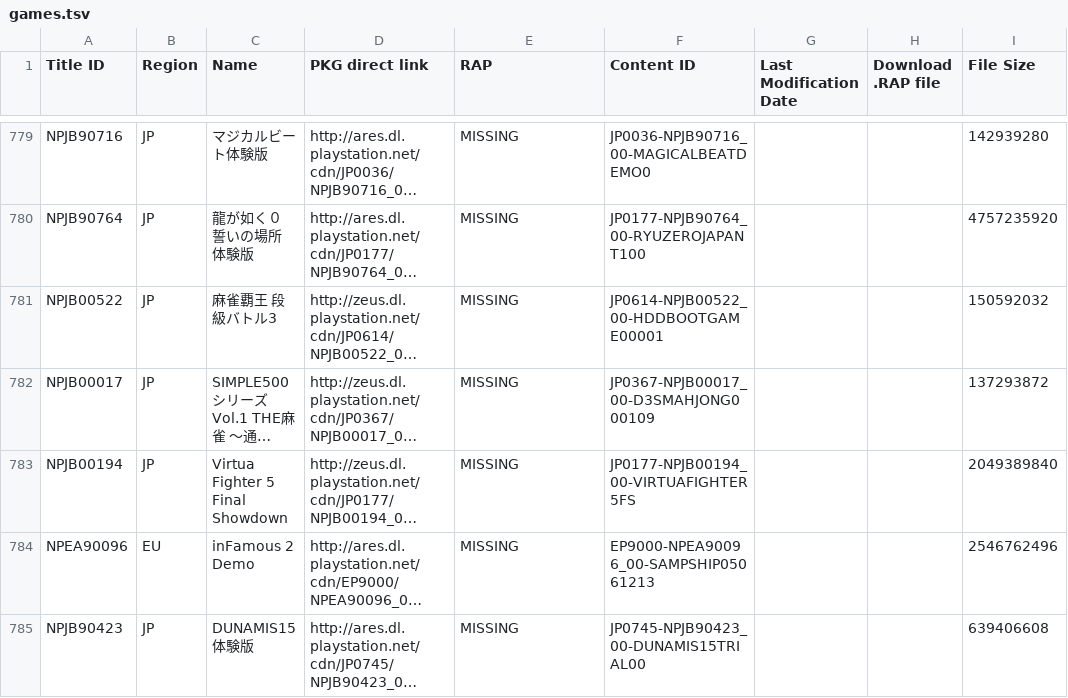
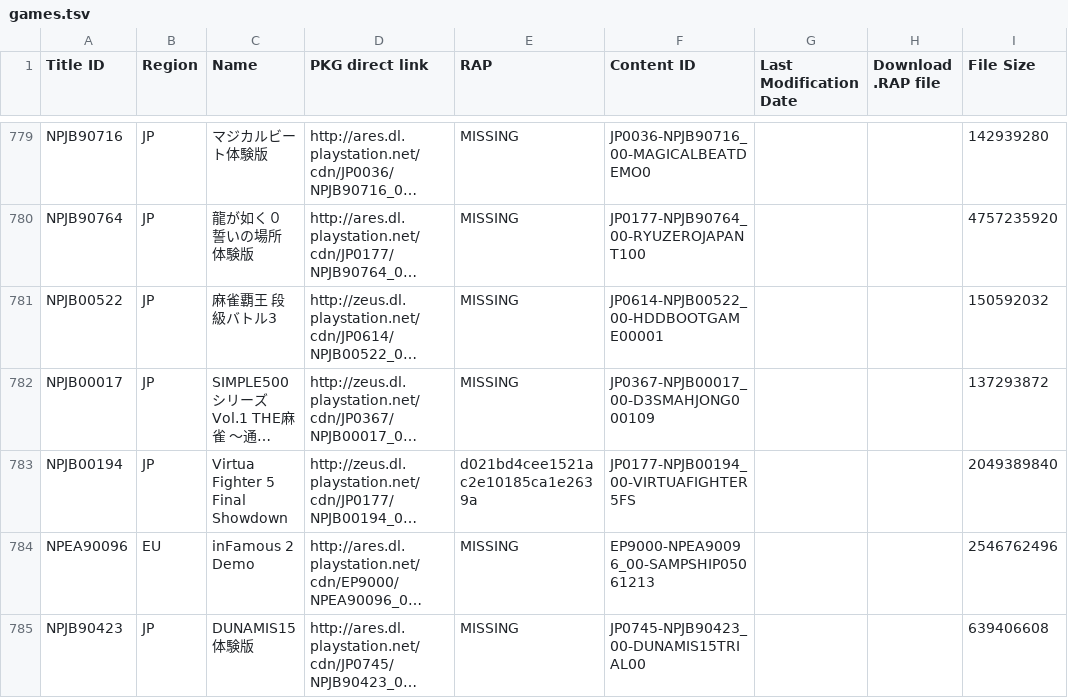
Before and after one commit to PS3-Pro/PSN-Content, a TSV file: resources/database/content/official/pending/games.tsv, drawn as a sheet; only a part is shown, gaps mark what is left out; long unchanged cells end in …; the diff names each change by its address in the sheet, - before the commit and + after, or states it on an @@ line.

Commit message:
Auto-update: Synchronized with NoPayStation (Official & Pending)

```diff
--- a/resources/database/content/official/pending/games.tsv
+++ b/resources/database/content/official/pending/games.tsv
-E783 (RAP): MISSING
+E783 (RAP): d021bd4cee1521ac2e10185ca1e2639a
```
